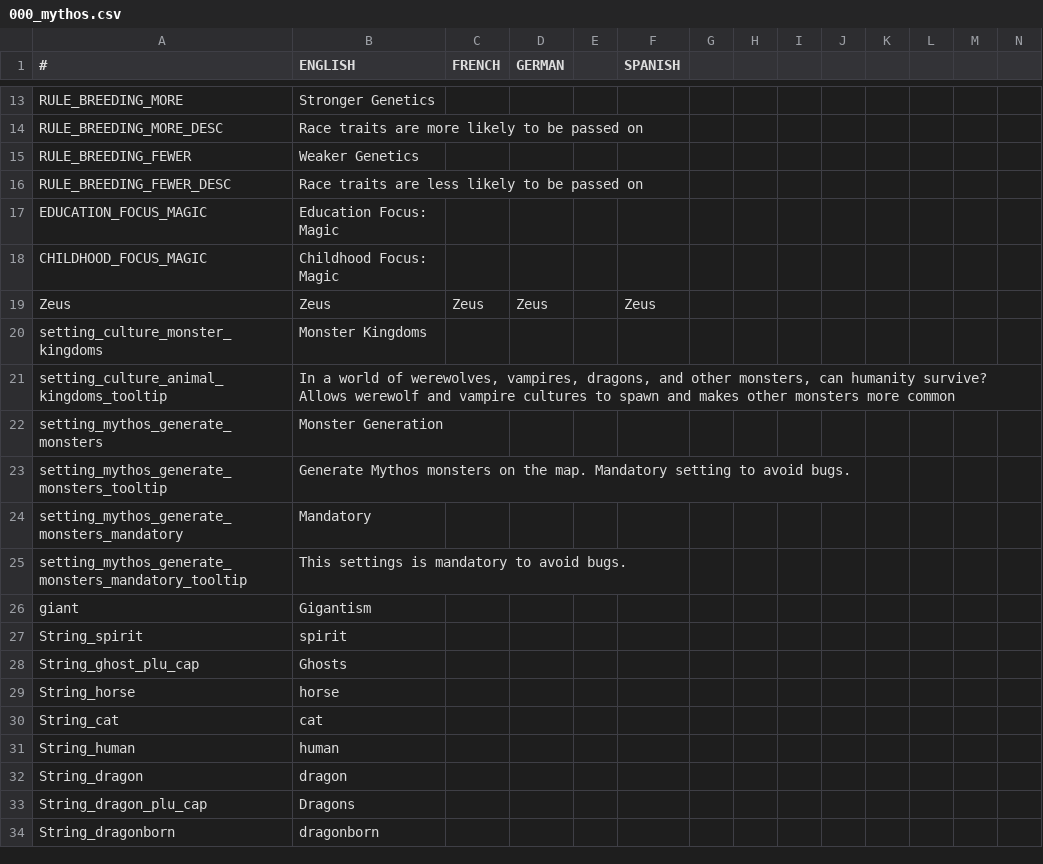
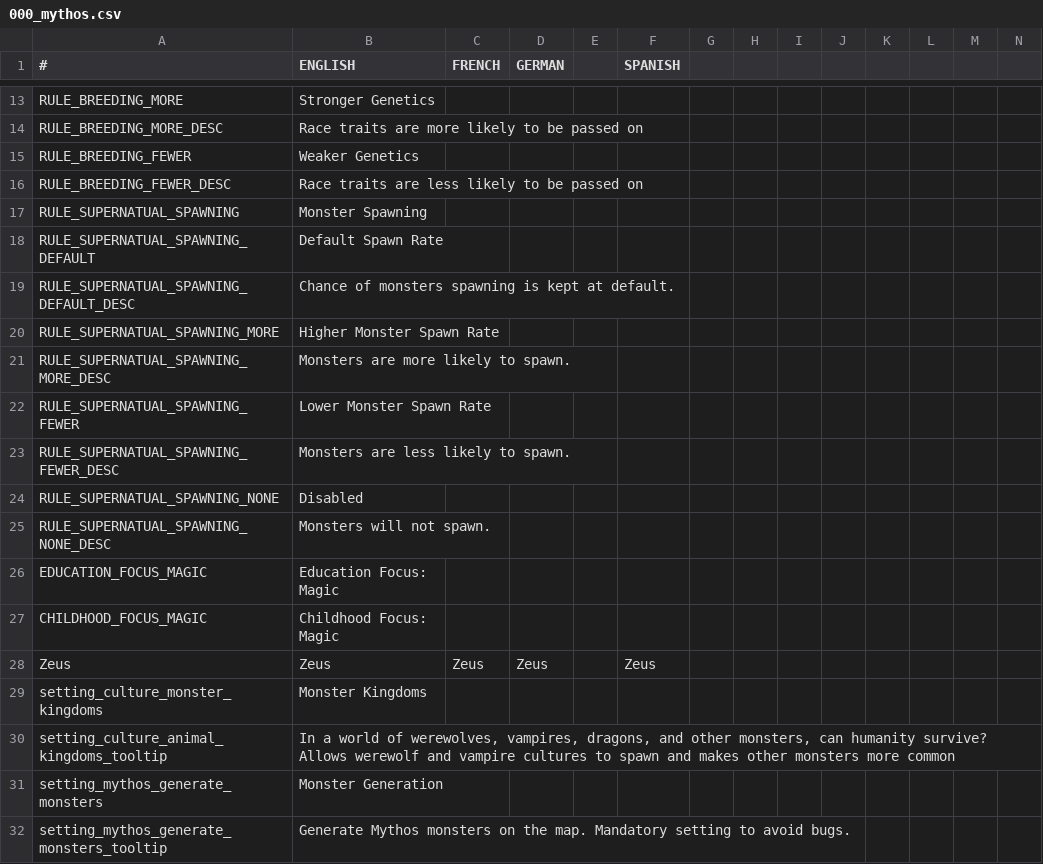
Before and after one commit to MythosTeam/Mythos3.5, a CSV file: Mythos 35/localisation/000_mythos.csv, drawn as a sheet; only a part is shown, gaps mark what is left out; the shorter side is filled out with more unchanged rows; rows hold the shown columns only; the diff names each change by its address in the sheet, - before the commit and + after, or states it on an @@ line.

```diff
--- a/Mythos 35/localisation/000_mythos.csv
+++ b/Mythos 35/localisation/000_mythos.csv
+row 17: RULE_SUPERNATUAL_SPAWNING | Monster Spawning
+row 18: RULE_SUPERNATUAL_SPAWNING_DEFAULT | Default Spawn Rate
+row 19: RULE_SUPERNATUAL_SPAWNING_DEFAULT_DESC | Chance of monsters spawning is kept at default.
+row 20: RULE_SUPERNATUAL_SPAWNING_MORE | Higher Monster Spawn Rate
+row 21: RULE_SUPERNATUAL_SPAWNING_MORE_DESC | Monsters are more likely to spawn.
+row 22: RULE_SUPERNATUAL_SPAWNING_FEWER | Lower Monster Spawn Rate
+row 23: RULE_SUPERNATUAL_SPAWNING_FEWER_DESC | Monsters are less likely to spawn.
+row 24: RULE_SUPERNATUAL_SPAWNING_NONE | Disabled
+row 25: RULE_SUPERNATUAL_SPAWNING_NONE_DESC | Monsters will not spawn.
```
Also changed, not shown: Mythos 35/localisation/MythosGovernments.csv, 3 other files.
